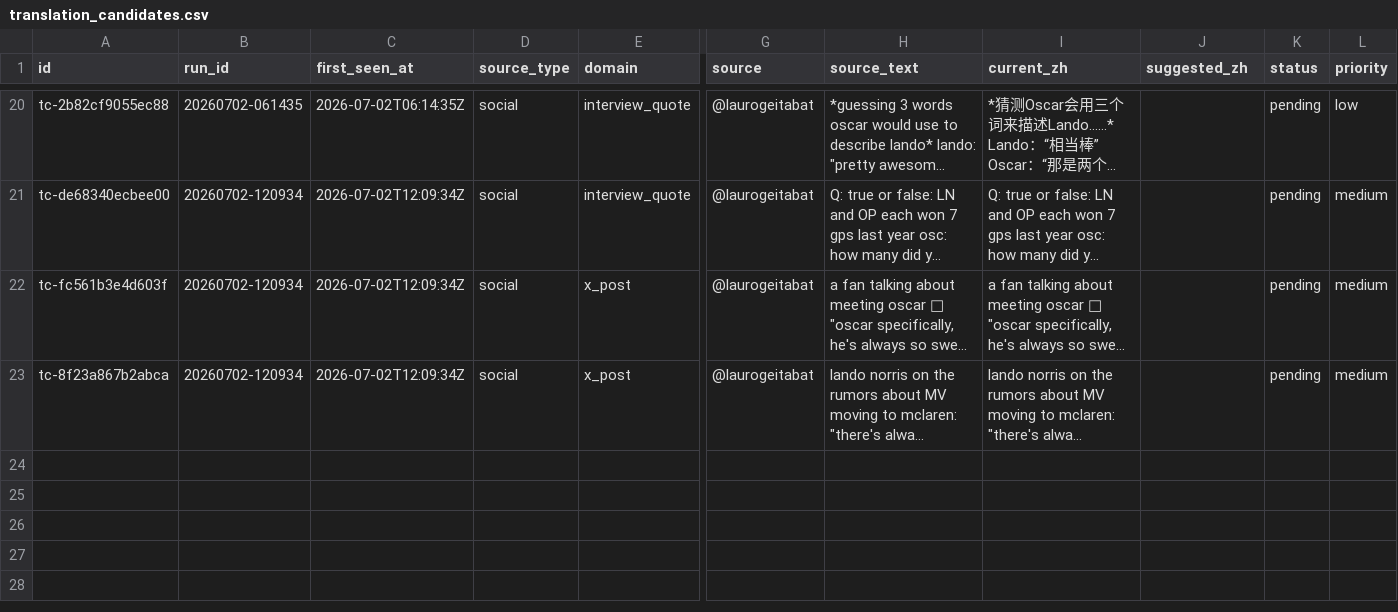
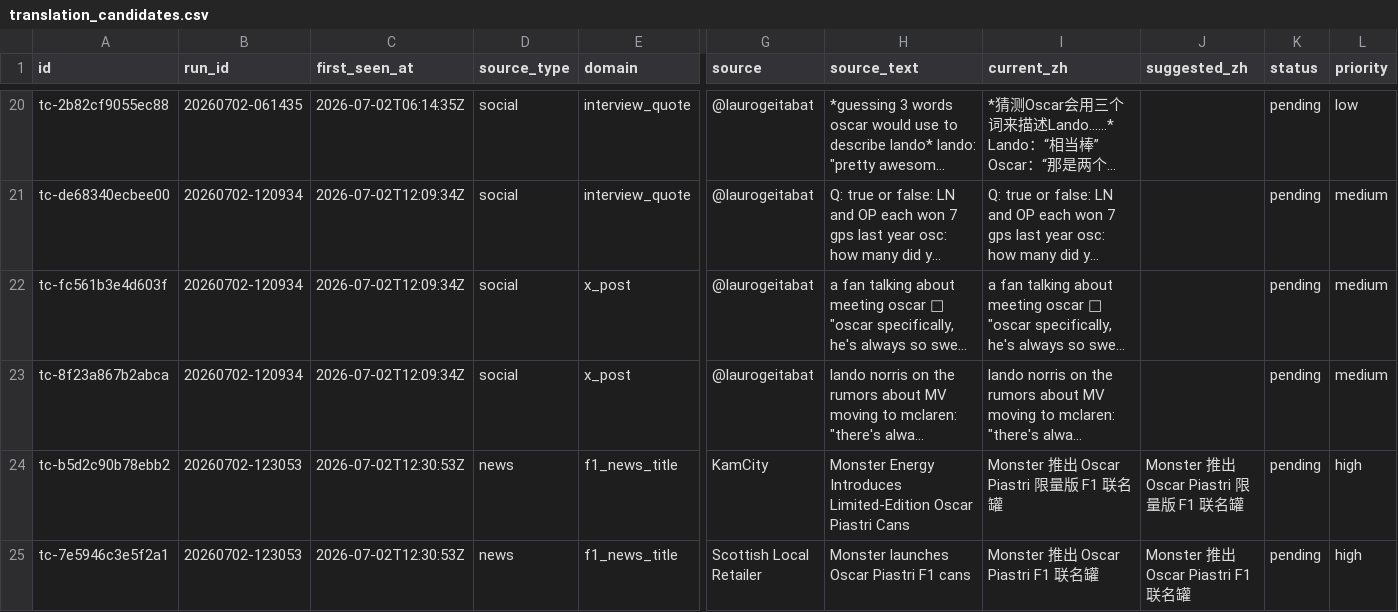
Before and after one commit to ZnonYmitY/piasnews, a CSV file: data/translation_candidates.csv, drawn as a sheet; only a part is shown, gaps mark what is left out; long unchanged cells end in …; rows hold the shown columns only; the diff names each change by its address in the sheet, - before the commit and + after, or states it on an @@ line.

```diff
--- a/data/translation_candidates.csv
+++ b/data/translation_candidates.csv
+row 24: tc-b5d2c90b78ebb2 | 20260702-123053 | 2026-07-02T12:30:53Z | news | f1_news_title | KamCity | Monster Energy Introduces Limited-Edition Oscar Piastri Cans | Monster 推出 Oscar Piastri 限量版 F1 联名罐 | Monster 推出 Oscar Piastri 限量版 F1 联名罐 | pending | high
+row 25: tc-7e5946c3e5f2a1 | 20260702-123053 | 2026-07-02T12:30:53Z | news | f1_news_title | Scottish Local Retailer | Monster launches Oscar Piastri F1 cans | Monster 推出 Oscar Piastri F1 联名罐 | Monster 推出 Oscar Piastri F1 联名罐 | pending | high
```
Also changed, not shown: 7 other files.
